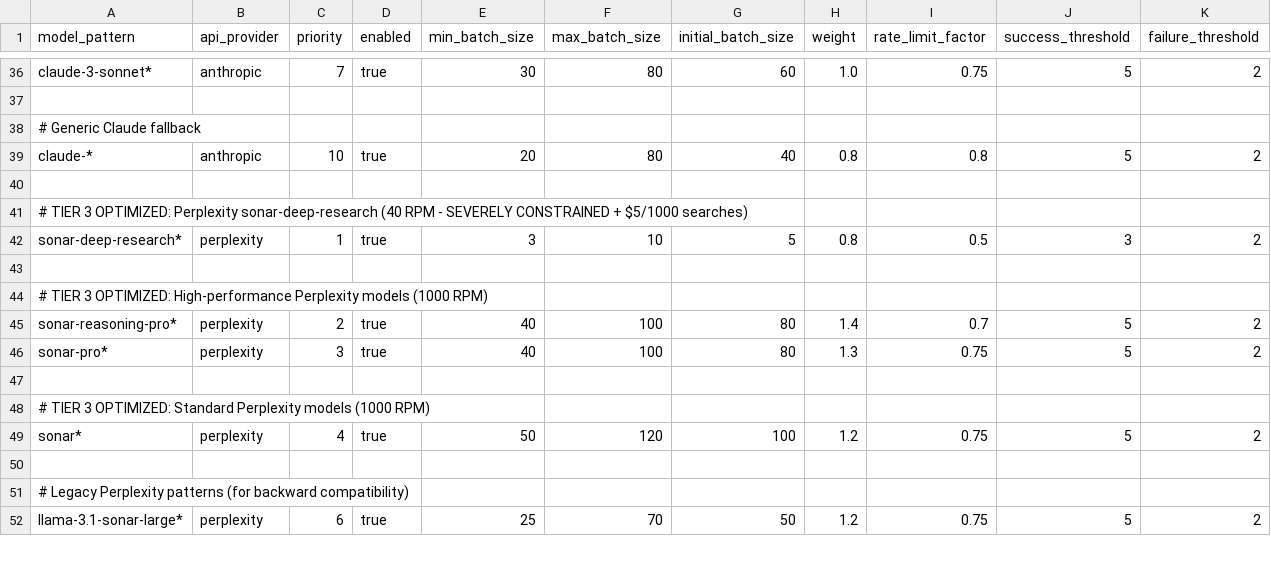
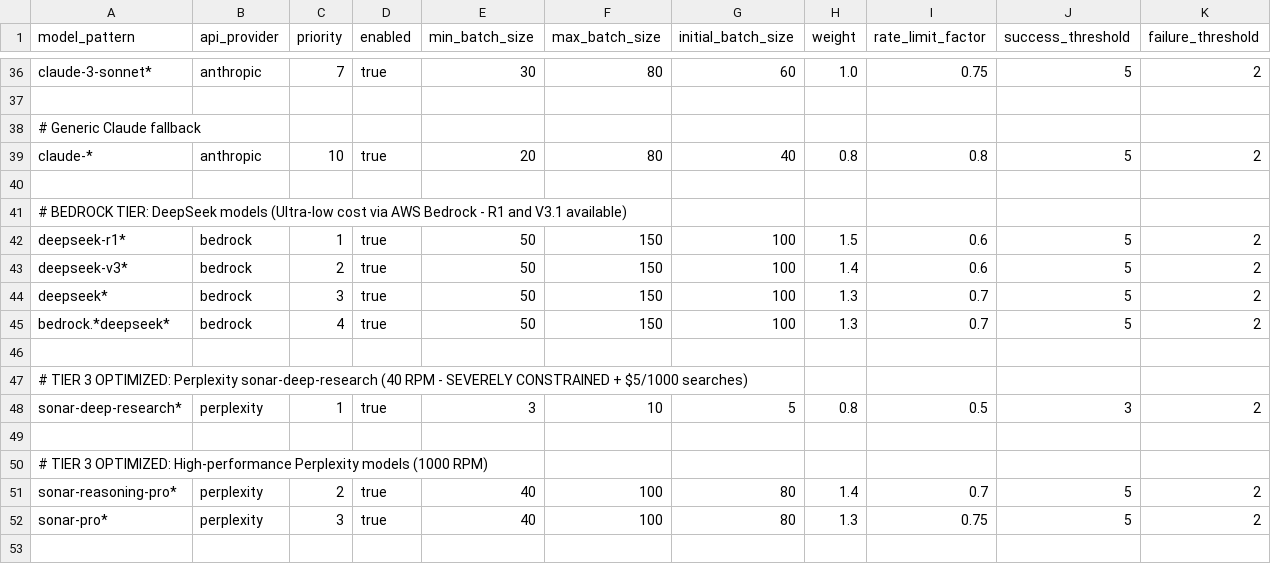
Before and after one commit to EliyahuAI/mcp-server-hyperplexity, a CSV file: src/unified_model_config.csv, drawn as a sheet; only a part is shown, gaps mark what is left out; the shorter side is filled out with more unchanged rows; rows hold the shown columns only; the diff names each change by its address in the sheet, - before the commit and + after, or states it on an @@ line.

```diff
--- a/src/unified_model_config.csv
+++ b/src/unified_model_config.csv
+row 41: # BEDROCK TIER: DeepSeek models (Ultra-low cost via AWS Bedrock - R1 and V3.1 available)
+row 42: deepseek-r1* | bedrock | 1 | true | 50 | 150 | 100 | 1.5 | 0.6 | 5 | 2
+row 43: deepseek-v3* | bedrock | 2 | true | 50 | 150 | 100 | 1.4 | 0.6 | 5 | 2
+row 44: deepseek* | bedrock | 3 | true | 50 | 150 | 100 | 1.3 | 0.7 | 5 | 2
+row 45: bedrock.*deepseek* | bedrock | 4 | true | 50 | 150 | 100 | 1.3 | 0.7 | 5 | 2
+row 46: (empty)
```
Also changed, not shown: 1 other file.
